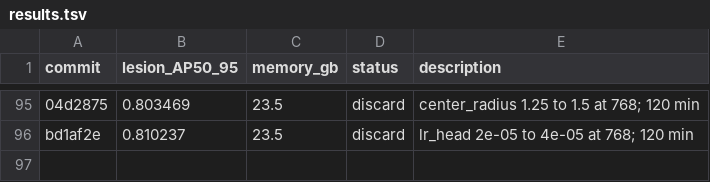
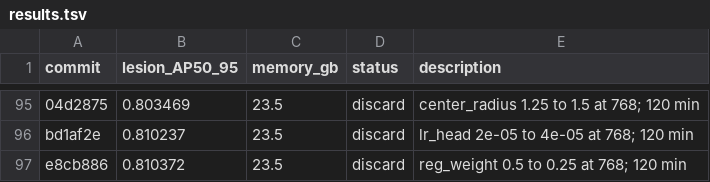
Before and after one commit to SCU-MILAB/AIBUS-CODE, a TSV file: distill/det_vjepa/results.tsv, drawn as a sheet; only a part is shown, gaps mark what is left out; the diff names each change by its address in the sheet, - before the commit and + after, or states it on an @@ line.

Commit message:
research(results): autoresearch_oct3_h95_reg_weight_0p25

```diff
--- a/distill/det_vjepa/results.tsv
+++ b/distill/det_vjepa/results.tsv
+row 97: e8cb886 | 0.810372 | 23.5 | discard | reg_weight 0.5 to 0.25 at 768; 120 min
```
Also changed, not shown: 1 other file.
